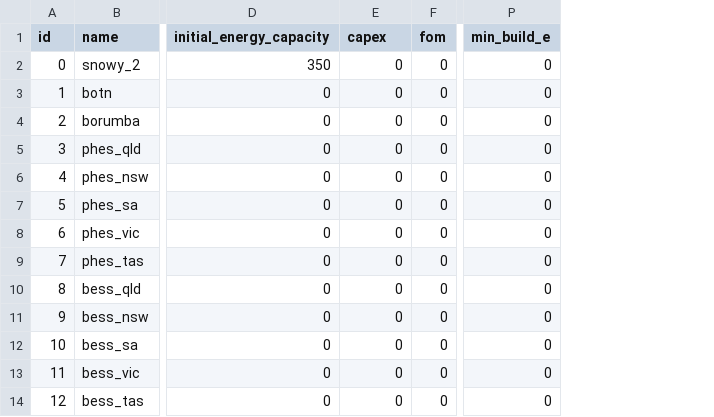
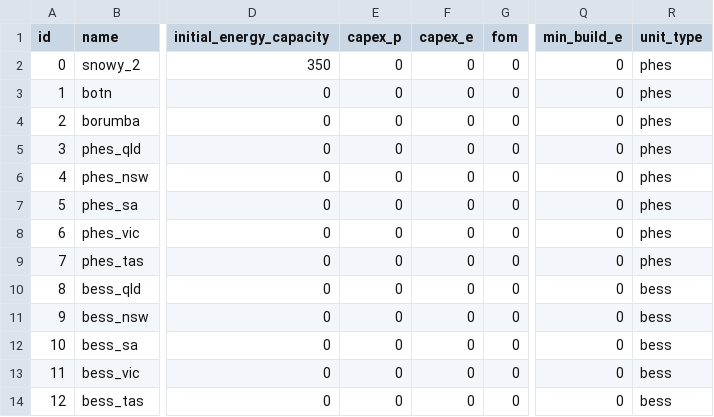
Before and after one commit to TimWeberRE100/FIRM_CE, a CSV file: firm_ce/config/storages.csv, drawn as a sheet; only a part is shown, gaps mark what is left out; the diff names each change by its address in the sheet, - before the commit and + after, or states it on an @@ line.

```diff
--- a/firm_ce/config/storages.csv
+++ b/firm_ce/config/storages.csv
+column F (capex_e), rows 2-14: all 0
+column R (unit_type), rows 2-14: phes | phes | phes | phes | phes | phes | phes | phes | bess | bess | bess | bess | bess
-E1: capex
+E1: capex_p
```
Also changed, not shown: firm_ce/config/lines.csv, 6 other files.
